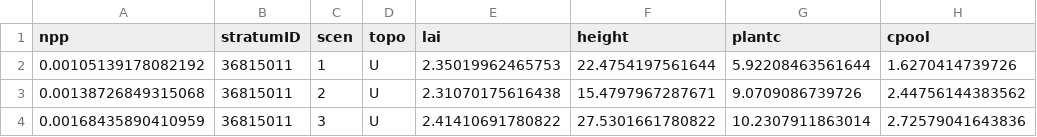
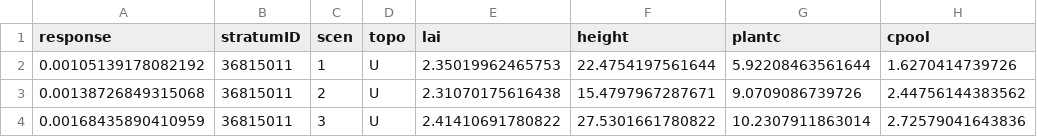
Before and after one commit to RHESSysML/RHESSysML_workshop, a CSV file: shiny/aggregated_datasets/df_wy0.csv, drawn as a sheet; only a part is shown; the diff names each change by its address in the sheet, - before the commit and + after, or states it on an @@ line.

Commit message:
Added some text, changed table types, changed topos to strata, and deleted rank importance.

```diff
--- a/shiny/aggregated_datasets/df_wy0.csv
+++ b/shiny/aggregated_datasets/df_wy0.csv
-A1: npp
+A1: response
```
Also changed, not shown: shiny/aggregated_datasets/df_wy2.csv, 2 other files.
